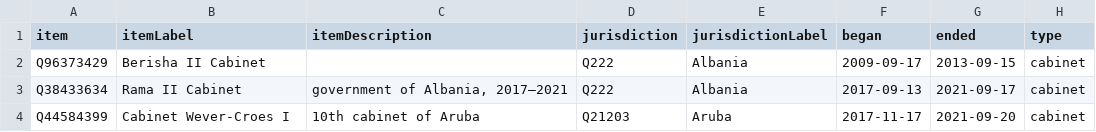
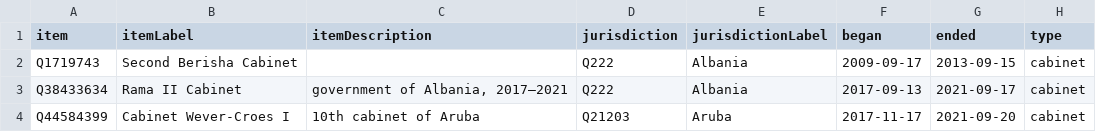
Before and after one commit to every-politician-scrapers/world, a CSV file: wikidata/results/2017-cabinets.csv, drawn as a sheet; only a part is shown.

```diff
--- a/wikidata/results/2017-cabinets.csv
+++ b/wikidata/results/2017-cabinets.csv
@@ -1,3 +1,3 @@
 item,itemLabel,itemDescription,jurisdiction,jurisdictionLabel,began,ended,type
-Q96373429,Berisha II Cabinet,,Q222,Albania,2009-09-17,2013-09-15,cabinet
+Q1719743,Second Berisha Cabinet,,Q222,Albania,2009-09-17,2013-09-15,cabinet
 Q38433634,Rama II Cabinet,"government of Albania, 2017–2021",Q222,Albania,2017-09-13,2021-09-17,cabinet
```
Also changed, not shown: wikidata/results/2016-cabinets.csv, wikidata/results/2019-cabinets.csv, 1 other file.
